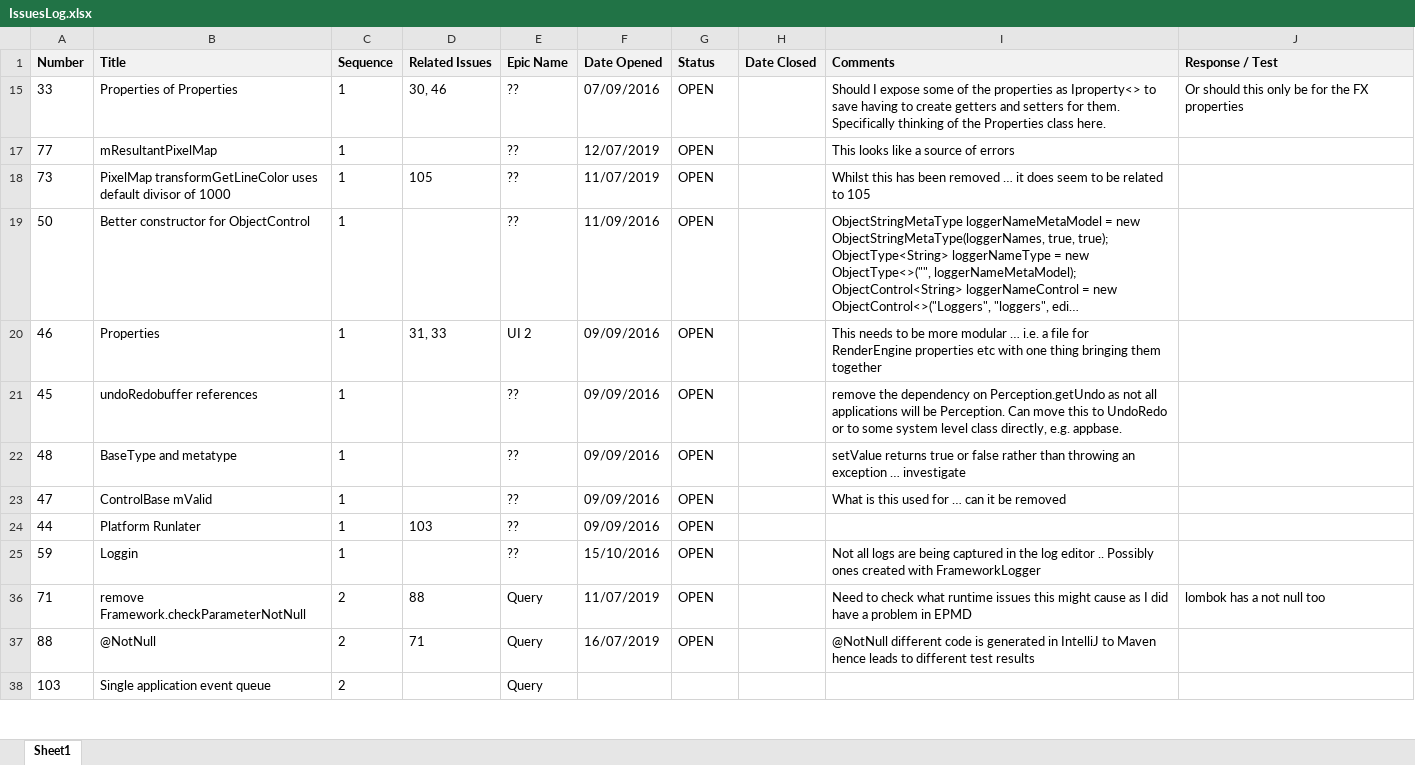
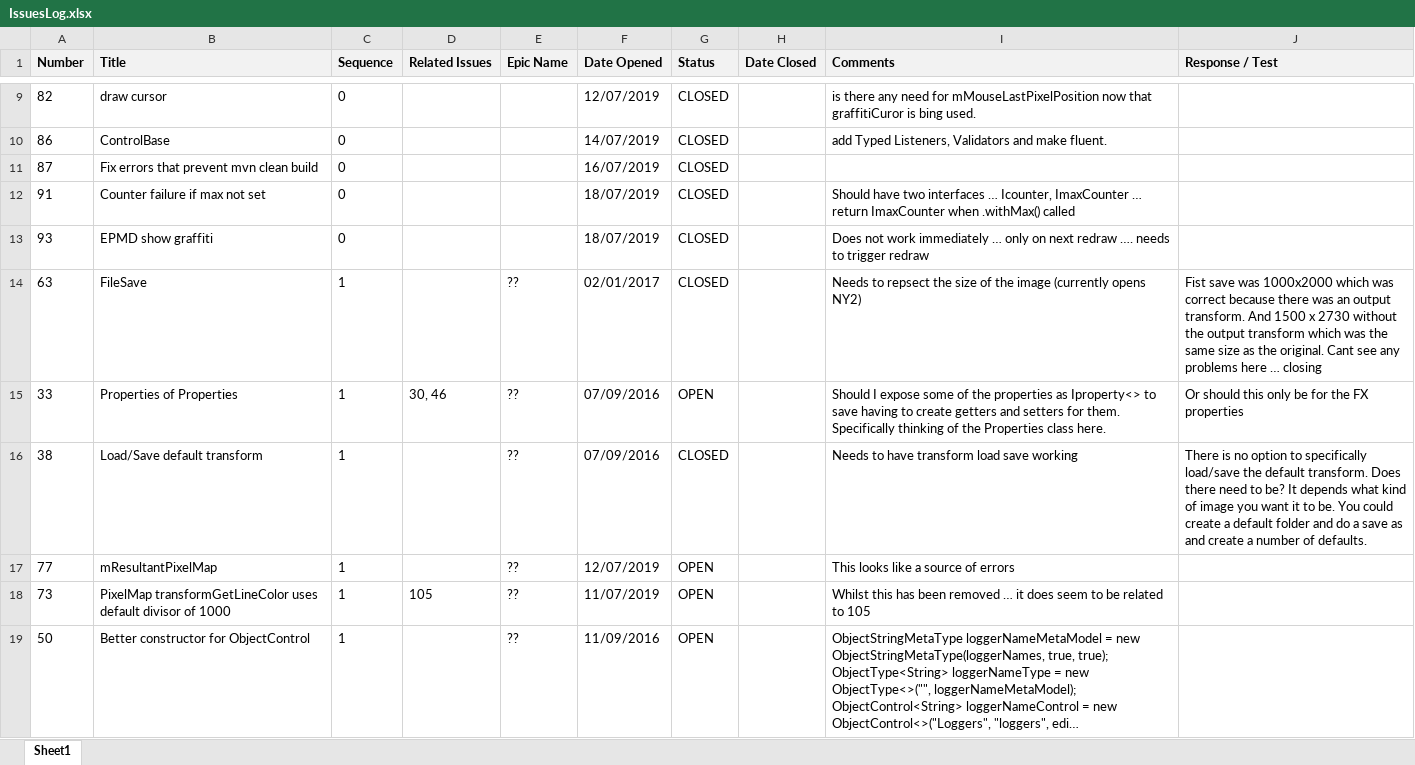
Before and after one commit to ownimage/TSE, an Excel workbook: IssuesLog.xlsx, sheet Sheet1, drawn as a sheet; only a part is shown, gaps mark what is left out; the shorter side is filled out with more unchanged rows; long unchanged cells end in …; values as stored, in another font and other column widths than the file's, no borders; charts and pictures not drawn; the diff covers the shown part only; the diff names each change by its address in the sheet, - before the commit and + after, or states it on an @@ line.

```diff
--- a/IssuesLog.xlsx (sheet Sheet1)
+++ b/IssuesLog.xlsx (sheet Sheet1)
@@ row 9 unhidden: 82 | draw cursor | 0 |  |  | 12/07/2019 | CLOSED |  | is there any need for mMouseLastPixelPosition now that graffitiCuror is bing used. @@
@@ row 10 unhidden: 86 | ControlBase | 0 |  |  | 14/07/2019 | CLOSED |  | add Typed Listeners, Validators and make fluent. @@
@@ row 11 unhidden: 87 | Fix errors that prevent mvn clean build | 0 |  |  | 16/07/2019 | CLOSED @@
@@ row 12 unhidden: 91 | Counter failure if max not set | 0 |  |  | 18/07/2019 | CLOSED |  | Should have two interfaces … Icounter, ImaxCounter … return ImaxCounter when .withMax() called @@
@@ row 13 unhidden: 93 | EPMD show graffiti | 0 |  |  | 18/07/2019 | CLOSED |  | Does not work immediately … only on next redraw …. needs to trigger redraw @@
@@ row 14 unhidden: 63 | FileSave | 1 |  | ?? | 02/01/2017 | CLOSED |  | Needs to repsect the size of the image (currently opens NY2) | Fist save was 1000x2000 which was correct because there was an output transform. And 1500 x 2730 without the output transform which was the same size as the original. Cant see any problems here … closing @@
@@ row 16 unhidden: 38 | Load/Save default transform | 1 |  | ?? | 07/09/2016 | CLOSED |  | Needs to have transform load save working | There is no option to specifically load/save the default transform. Does there need to be? It depends what kind of image you want it to be. You could create a default folder and do a save as and create a number of defaults. @@
```
Also changed, not shown: 74 hidden or unhidden rows and 1 edited cell elsewhere in this sheet, 50 other files.
